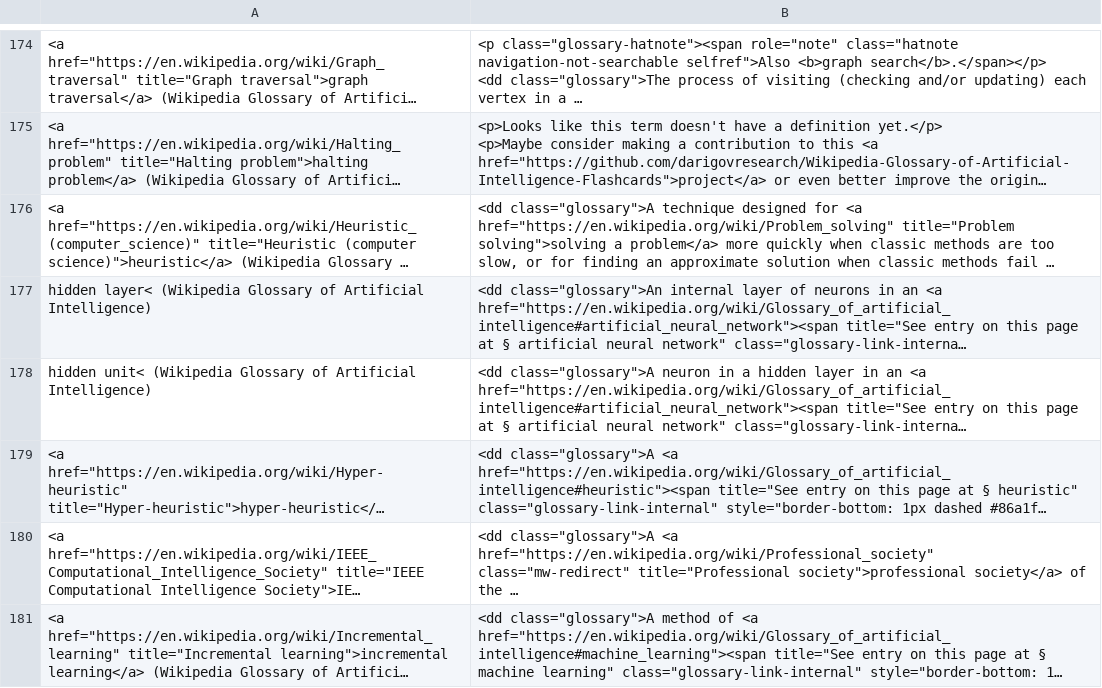
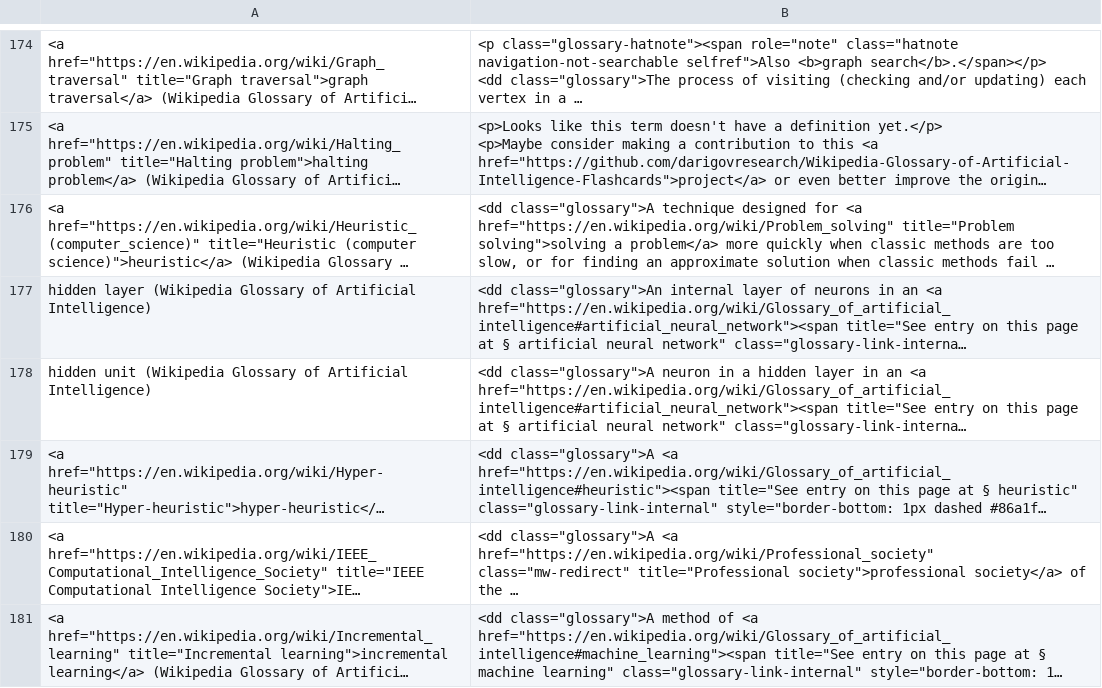
Before and after one commit to darigovresearch/Wikipedia-Glossary-of-Artificial-Intelligence-Flashcards, a CSV file: Wikipedia Glossary of Artificial Intelligence.csv, drawn as a sheet; only a part is shown, gaps mark what is left out; long unchanged cells end in …; the diff names each change by its address in the sheet, - before the commit and + after, or states it on an @@ line.

Commit message:
fix: Removes typos from the fronts of two cards in the .txt file

```diff
--- a/Wikipedia Glossary of Artificial Intelligence.csv
+++ b/Wikipedia Glossary of Artificial Intelligence.csv
-A177: hidden layer< (Wikipedia Glossary…
+A177: hidden layer (Wikipedia Glossary…
-A178: hidden unit< (Wikipedia Glossary…
+A178: hidden unit (Wikipedia Glossary…
```
